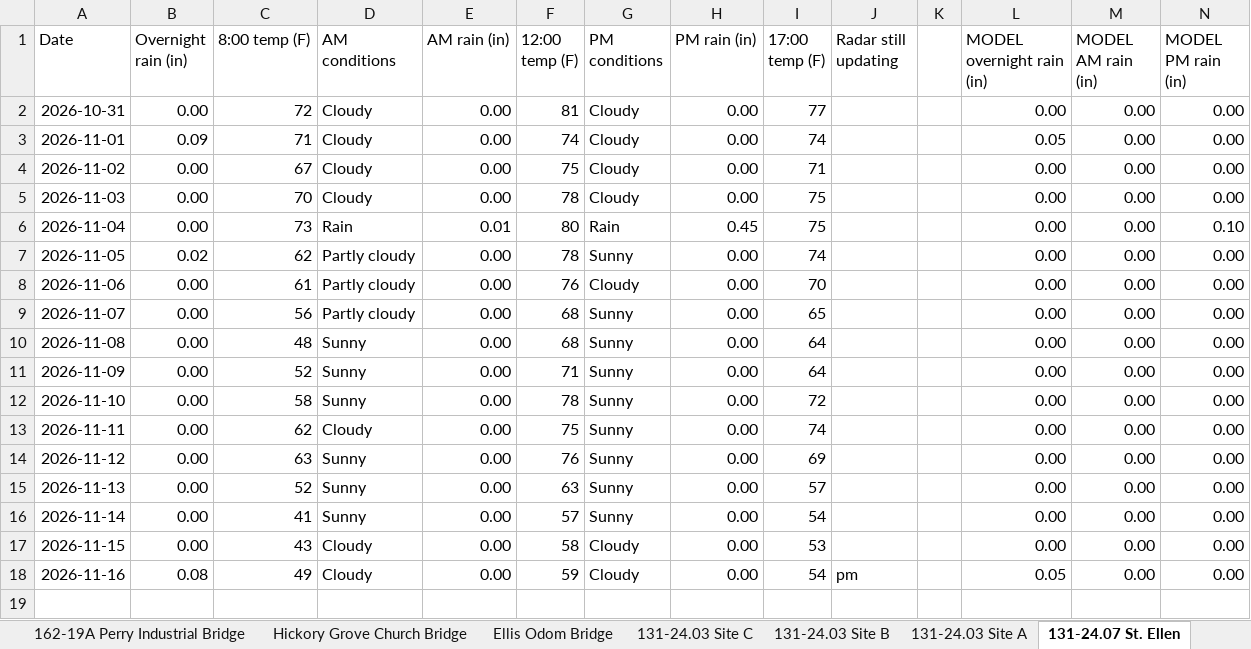
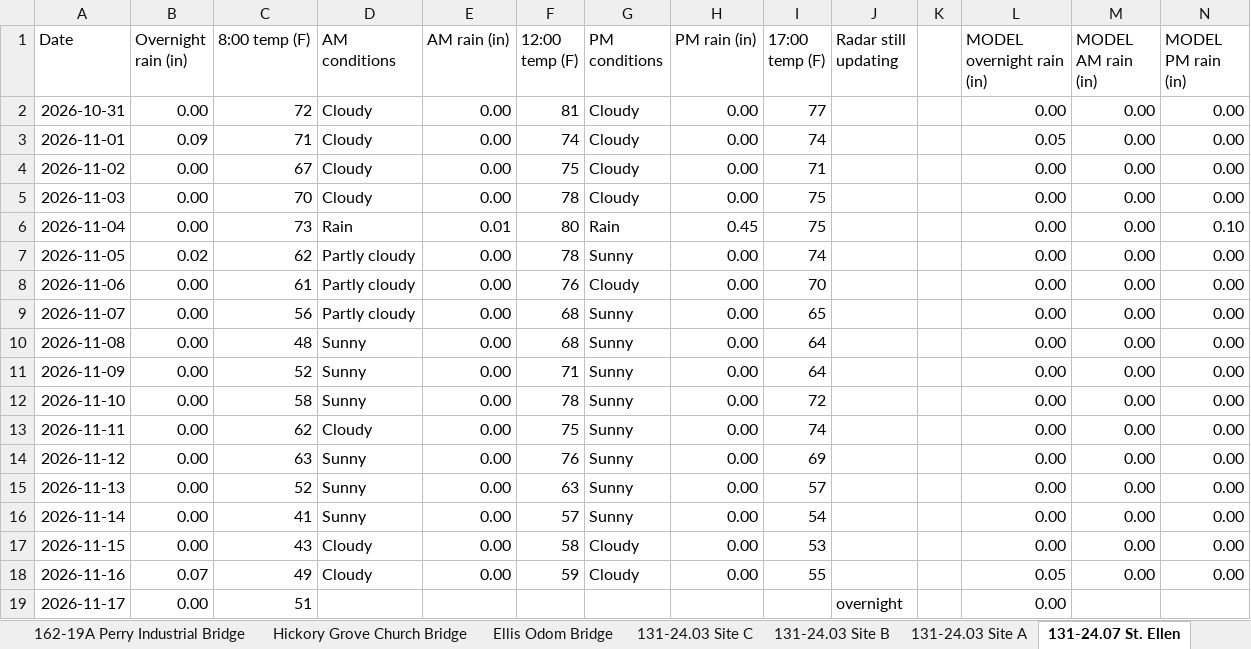
Before and after one commit to chazbreaux/twajobsiteweather, an Excel workbook: data/daily.xlsx, sheet 131-24.07 St. Ellen, drawn as a sheet; values as stored, in another font and other column widths than the file's, no borders; the diff names each change by its address in the sheet, - before the commit and + after, or states it on an @@ line.

```diff
--- a/data/daily.xlsx (sheet 131-24.07 St. Ellen)
+++ b/data/daily.xlsx (sheet 131-24.07 St. Ellen)
-B18 (Overnight rain (in)): 0.08
+B18 (Overnight rain (in)): 0.07
-I18 (17:00 temp (F)): 54
+I18 (17:00 temp (F)): 55
-J18 (Radar still updating): pm
+J18 (Radar still updating): (empty)
+row 19: 2026-11-17 | 0.00 | 51 |  |  |  |  |  |  | overnight |  | 0.00
```
Also changed, not shown: sheet 131-24.04 Site A, sheet Hickory Grove Church Bridge, sheet Ellis Odom Bridge, sheet 131-24.03 Site C, sheet 112-25 Site B, sheet 112-25 Site A, 7 more sheets, 2 other files.
